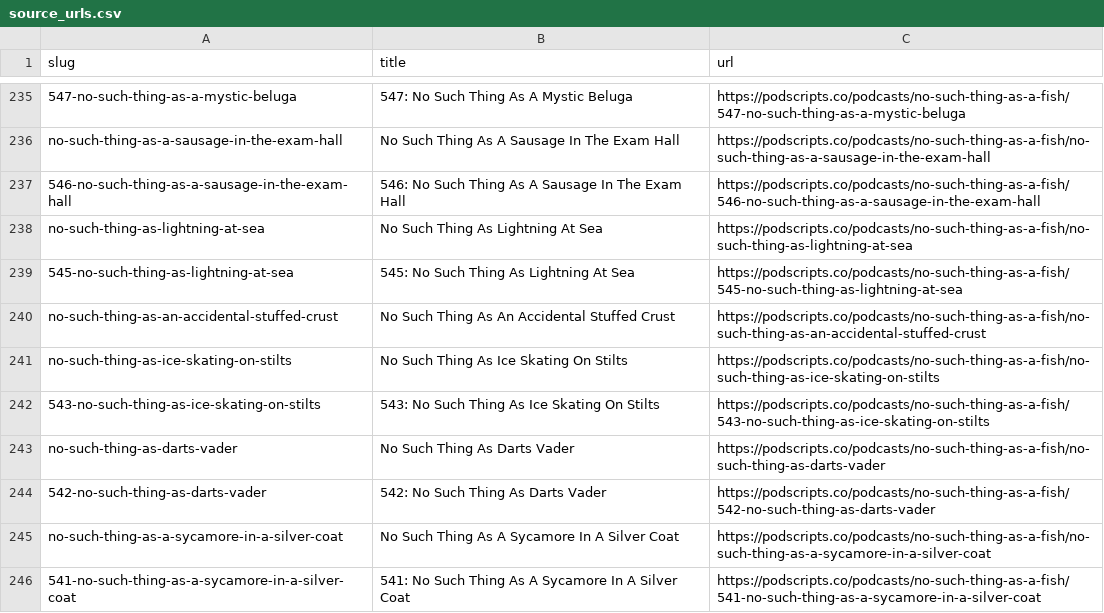
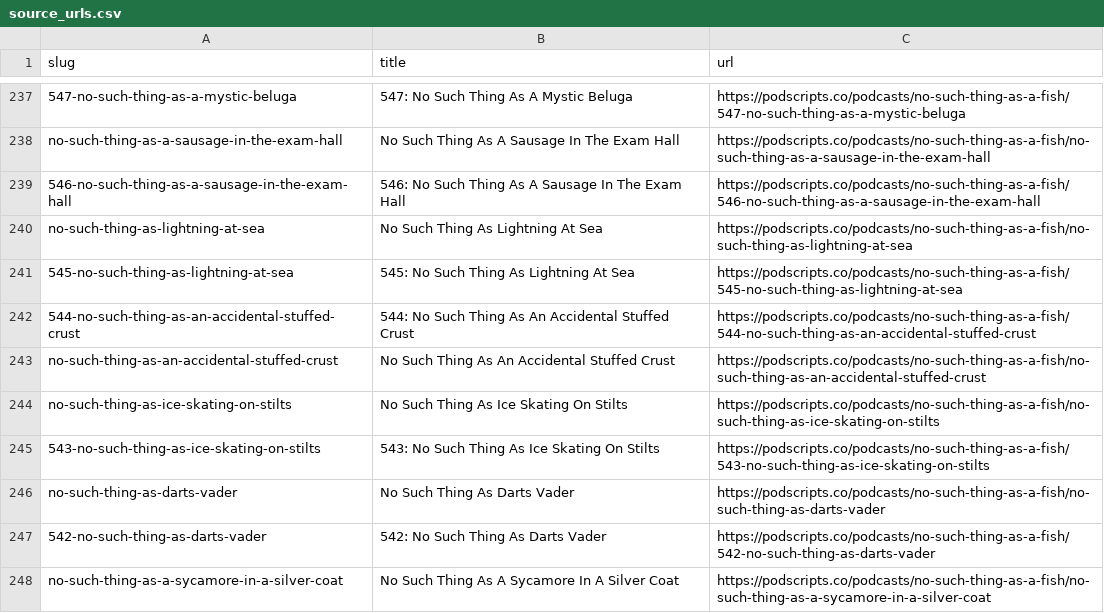
Before and after one commit to strangeloopcanon/nstaaf-transcripts, a CSV file: data/source_urls.csv, drawn as a sheet; only a part is shown, gaps mark what is left out; the shorter side is filled out with more unchanged rows; the diff covers the shown part only; the diff names each change by its address in the sheet, - before the commit and + after, or states it on an @@ line.

```diff
--- a/data/source_urls.csv
+++ b/data/source_urls.csv
+row 242: 544-no-such-thing-as-an-accidental-stuffed-crust | 544: No Such Thing As An Accidental Stuffed Crust | https://podscripts.co/podcasts/no-such-thing-as-a-fish/544-no-such-thing-as-an-accidental-stuffed-crust
```
Also changed, not shown: 5 added rows, 2 removed rows and 2 moved rows elsewhere in this file, 8 other files.
